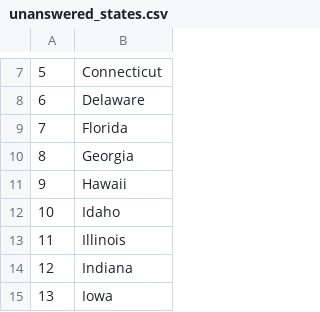
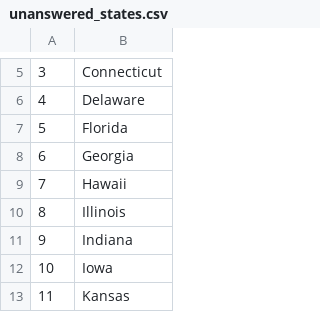
Before and after one commit to Skyler688/5-weeks-of-python, a CSV file: week-3/csv-and-pandas-lib-day25/us-states-game/unanswered_states.csv, drawn as a sheet; only a part is shown, gaps mark what is left out; the shorter side is filled out with more unchanged rows; the diff covers the shown part only; the diff names each change by its address in the sheet, - before the commit and + after, or states it on an @@ line.

```diff
--- a/week-3/csv-and-pandas-lib-day25/us-states-game/unanswered_states.csv
+++ b/week-3/csv-and-pandas-lib-day25/us-states-game/unanswered_states.csv
@@ column A renumbered between rows 4 and 38 @@
-row 12: 10 | Idaho
```
Also changed, not shown: 9 removed rows elsewhere in this file, 5 other files.
